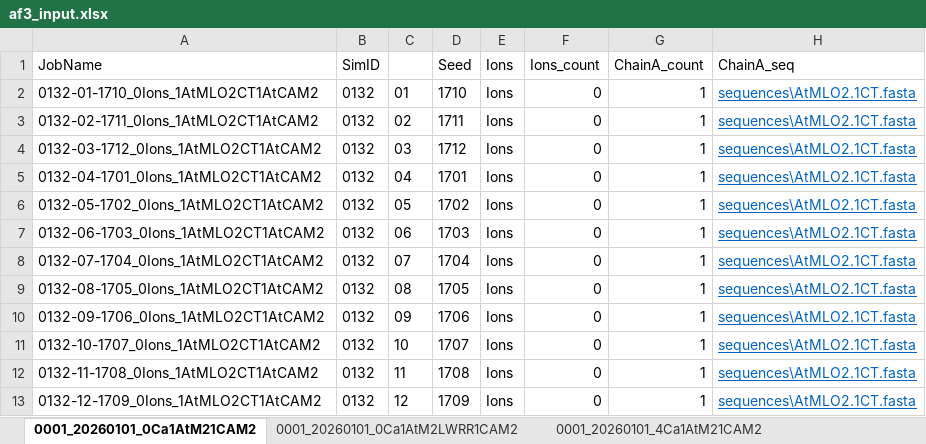
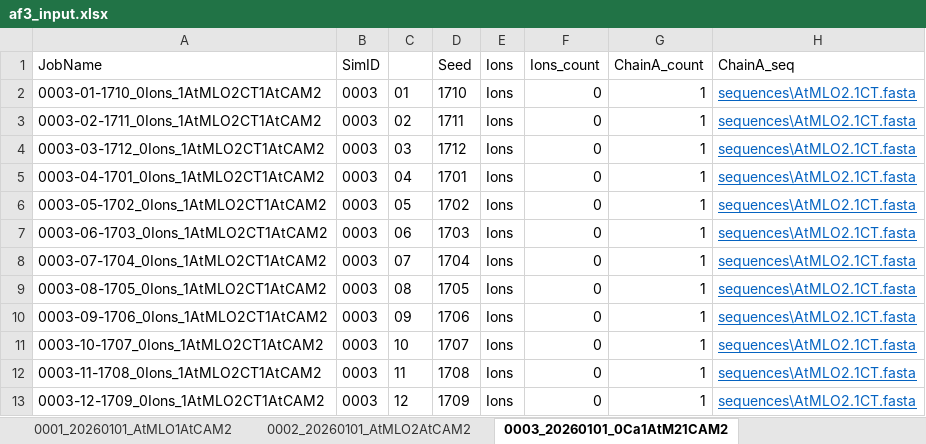
Before and after one commit to JanHuebbers/af3-server-workflow, an Excel workbook: af3_input.xlsx, sheet 0003_20260101_0Ca1AtM21CAM2, drawn as a sheet; only a part is shown; values as stored, in another font and other column widths than the file's, no borders; the diff names each change by its address in the sheet, - before the commit and + after, or states it on an @@ line.

```diff
--- a/af3_input.xlsx (sheet 0003_20260101_0Ca1AtM21CAM2)
+++ b/af3_input.xlsx (sheet 0003_20260101_0Ca1AtM21CAM2)
-sheet tab: 0001_20260101_0Ca1AtM21CAM2
+sheet tab: 0003_20260101_0Ca1AtM21CAM2
+sheet tab: 0001_20260101_AtMLO1AtCAM2
+sheet tab: 0002_20260101_AtMLO2AtCAM2
-A2 (JobName): 0132-01-1710_0Ions_1AtMLO2CT1AtCAM2
+A2 (JobName): 0003-01-1710_0Ions_1AtMLO2CT1AtCAM2
-B2:B13 (SimID): 0132
+B2:B13 (SimID): 0003
-A3 (JobName): 0132-02-1711_0Ions_1AtMLO2CT1AtCAM2
+A3 (JobName): 0003-02-1711_0Ions_1AtMLO2CT1AtCAM2
-A4 (JobName): 0132-03-1712_0Ions_1AtMLO2CT1AtCAM2
+A4 (JobName): 0003-03-1712_0Ions_1AtMLO2CT1AtCAM2
-A5 (JobName): 0132-04-1701_0Ions_1AtMLO2CT1AtCAM2
+A5 (JobName): 0003-04-1701_0Ions_1AtMLO2CT1AtCAM2
-A6 (JobName): 0132-05-1702_0Ions_1AtMLO2CT1AtCAM2
+A6 (JobName): 0003-05-1702_0Ions_1AtMLO2CT1AtCAM2
-A7 (JobName): 0132-06-1703_0Ions_1AtMLO2CT1AtCAM2
+A7 (JobName): 0003-06-1703_0Ions_1AtMLO2CT1AtCAM2
-A8 (JobName): 0132-07-1704_0Ions_1AtMLO2CT1AtCAM2
+A8 (JobName): 0003-07-1704_0Ions_1AtMLO2CT1AtCAM2
-A9 (JobName): 0132-08-1705_0Ions_1AtMLO2CT1AtCAM2
+A9 (JobName): 0003-08-1705_0Ions_1AtMLO2CT1AtCAM2
-A10 (JobName): 0132-09-1706_0Ions_1AtMLO2CT1AtCAM2
+A10 (JobName): 0003-09-1706_0Ions_1AtMLO2CT1AtCAM2
-A11 (JobName): 0132-10-1707_0Ions_1AtMLO2CT1AtCAM2
+A11 (JobName): 0003-10-1707_0Ions_1AtMLO2CT1AtCAM2
-A12 (JobName): 0132-11-1708_0Ions_1AtMLO2CT1AtCAM2
+A12 (JobName): 0003-11-1708_0Ions_1AtMLO2CT1AtCAM2
-A13 (JobName): 0132-12-1709_0Ions_1AtMLO2CT1AtCAM2
+A13 (JobName): 0003-12-1709_0Ions_1AtMLO2CT1AtCAM2
```
Also changed, not shown: sheet 0005_20260101_4Ca1AtM21CAM2, sheet 0006_20260101_4Ca1AtM2LWRR1CAM2, sheet 0004_20260101_0Ca1AtM2LWRR1CAM2, other sheet tabs, 16 other files.
